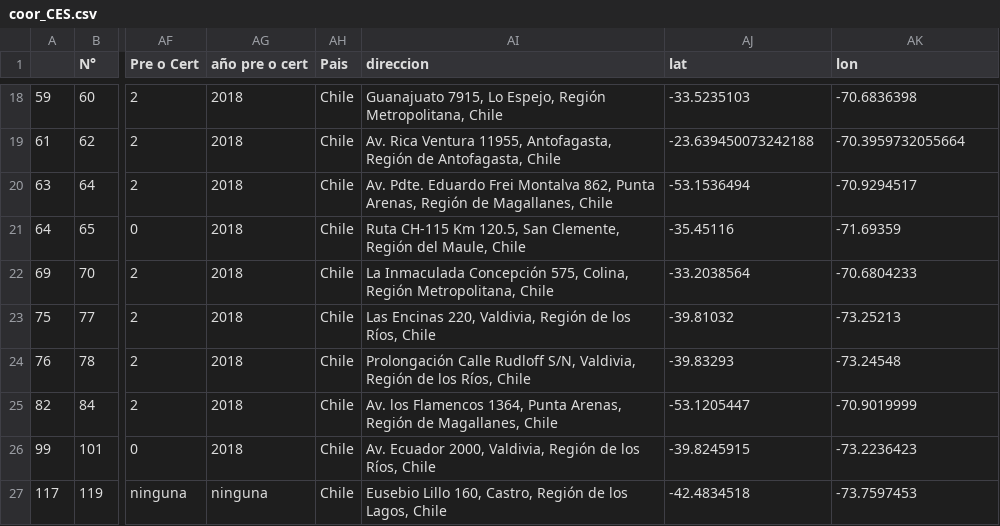
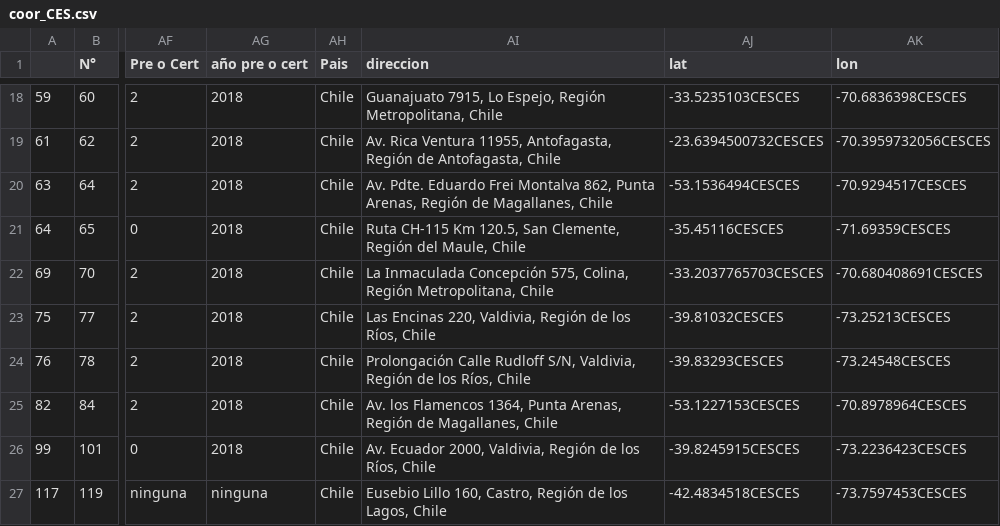
Before and after one commit to jjvemz/Repositorio-Para-SDC, a CSV file: src/frontend/public/data/coor_CES.csv, drawn as a sheet; only a part is shown, gaps mark what is left out; the diff covers the shown part only; the diff names each change by its address in the sheet, - before the commit and + after, or states it on an @@ line.

```diff
--- a/src/frontend/public/data/coor_CES.csv
+++ b/src/frontend/public/data/coor_CES.csv
-AJ18 (lat): -33.5235103
+AJ18 (lat): -33.5235103CESCES
-AK18 (lon): -70.6836398
+AK18 (lon): -70.6836398CESCES
-AJ19 (lat): -23.639450073242188
+AJ19 (lat): -23.6394500732CESCES
-AK19 (lon): -70.3959732055664
+AK19 (lon): -70.3959732056CESCES
-AJ20 (lat): -53.1536494
+AJ20 (lat): -53.1536494CESCES
-AK20 (lon): -70.9294517
+AK20 (lon): -70.9294517CESCES
-AJ21 (lat): -35.45116
+AJ21 (lat): -35.45116CESCES
-AK21 (lon): -71.69359
+AK21 (lon): -71.69359CESCES
-AJ22 (lat): -33.2038564
+AJ22 (lat): -33.2037765703CESCES
-AK22 (lon): -70.6804233
+AK22 (lon): -70.680408691CESCES
-AJ23 (lat): -39.81032
+AJ23 (lat): -39.81032CESCES
-AK23 (lon): -73.25213
+AK23 (lon): -73.25213CESCES
-AJ24 (lat): -39.83293
+AJ24 (lat): -39.83293CESCES
-AK24 (lon): -73.24548
+AK24 (lon): -73.24548CESCES
-AJ25 (lat): -53.1205447
+AJ25 (lat): -53.1227153CESCES
-AK25 (lon): -70.9019999
+AK25 (lon): -70.8978964CESCES
-AJ26 (lat): -39.8245915
+AJ26 (lat): -39.8245915CESCES
-AK26 (lon): -73.2236423
+AK26 (lon): -73.2236423CESCES
-AJ27 (lat): -42.4834518
+AJ27 (lat): -42.4834518CESCES
-AK27 (lon): -73.7597453
+AK27 (lon): -73.7597453CESCES
```
Also changed, not shown: 32 edited cells elsewhere in this file, src/frontend/public/data/coor_LEED.csv, 15 other files.
